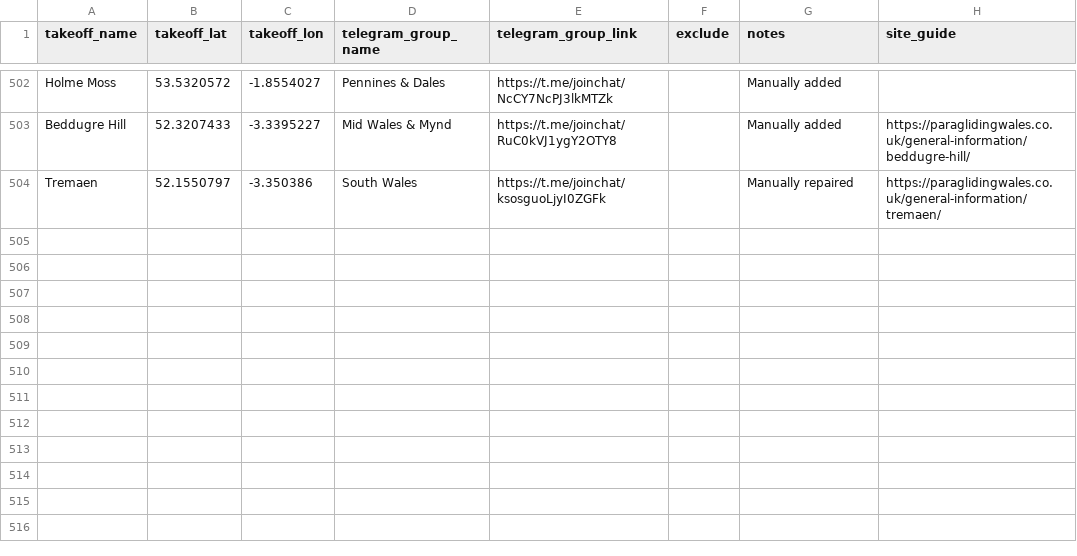
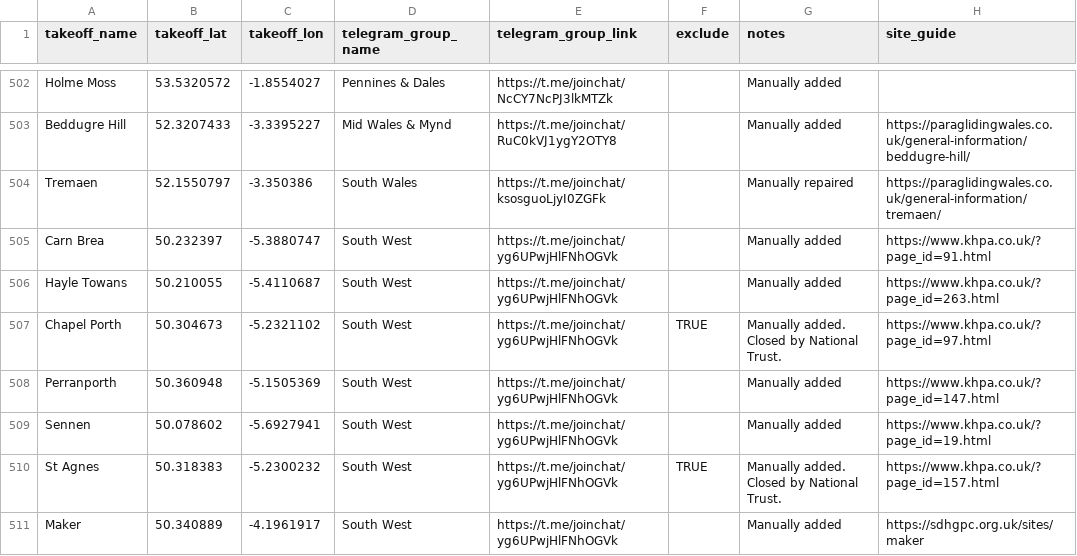
Before and after one commit to neilcharles/uk_pg_sites, a CSV file: sites.csv, drawn as a sheet; only a part is shown, gaps mark what is left out.

Commit message:
added kernow sites

```diff
--- a/sites.csv
+++ b/sites.csv
@@ -504 +504,8 @@ Beddugre Hill,52.3207433,-3.3395227,Mid Wales & Mynd,https://t.me/joinchat/RuC0k
 Tremaen,52.1550797,-3.350386,South Wales,https://t.me/joinchat/ksosguoLjyI0ZGFk,,Manually repaired,https://paraglidingwales.co.uk/general-information/tremaen/
+Carn Brea,50.232397,-5.3880747,South West,https://t.me/joinchat/yg6UPwjHlFNhOGVk,,Manually added,https://www.khpa.co.uk/?page_id=91.html
+Hayle Towans,50.210055,-5.4110687,South West,https://t.me/joinchat/yg6UPwjHlFNhOGVk,,Manually added,https://www.khpa.co.uk/?page_id=263.html
+Chapel Porth,50.304673,-5.2321102,South West,https://t.me/joinchat/yg6UPwjHlFNhOGVk,TRUE,Manually added. Closed by National Trust.,https://www.khpa.co.uk/?page_id=97.html
+Perranporth,50.360948,-5.1505369,South West,https://t.me/joinchat/yg6UPwjHlFNhOGVk,,Manually added,https://www.khpa.co.uk/?page_id=147.html
+Sennen,50.078602,-5.6927941,South West,https://t.me/joinchat/yg6UPwjHlFNhOGVk,,Manually added,https://www.khpa.co.uk/?page_id=19.html
+St Agnes,50.318383,-5.2300232,South West,https://t.me/joinchat/yg6UPwjHlFNhOGVk,TRUE,Manually added. Closed by National Trust.,https://www.khpa.co.uk/?page_id=157.html
+Maker,50.340889,-4.1961917,South West,https://t.me/joinchat/yg6UPwjHlFNhOGVk,,Manually added,https://sdhgpc.org.uk/sites/maker
```
Also changed, not shown: 3 other files.
